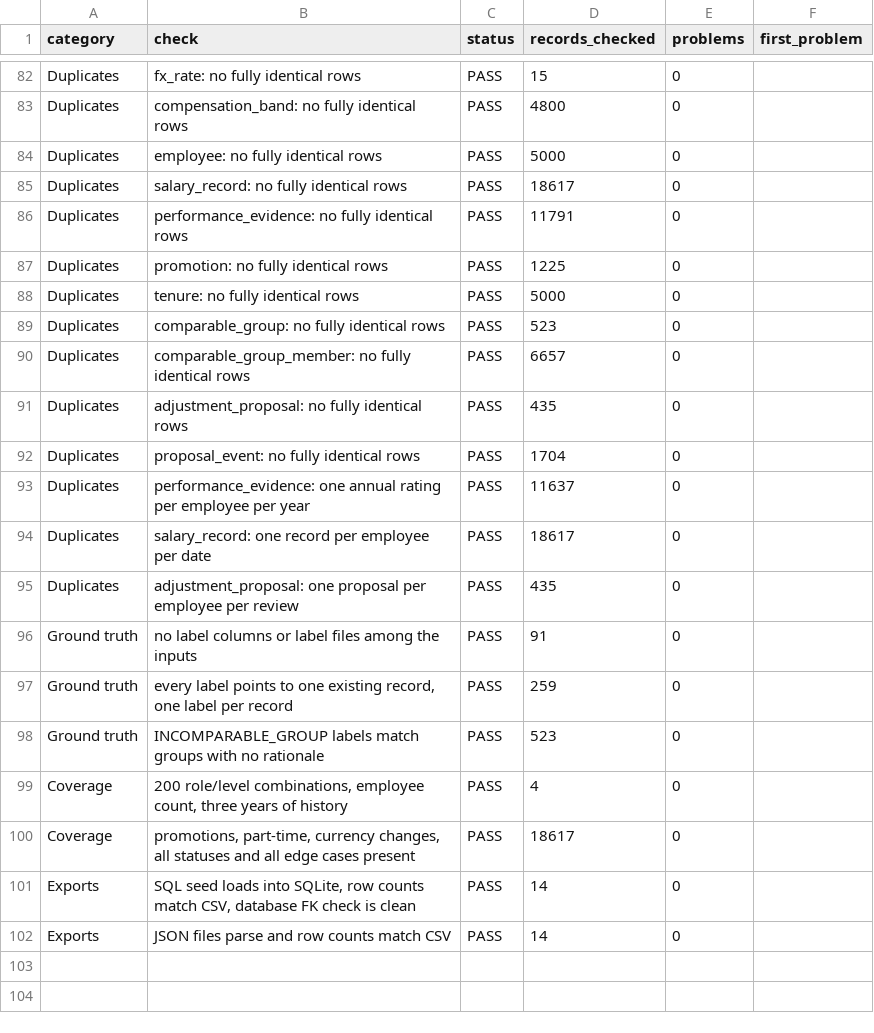
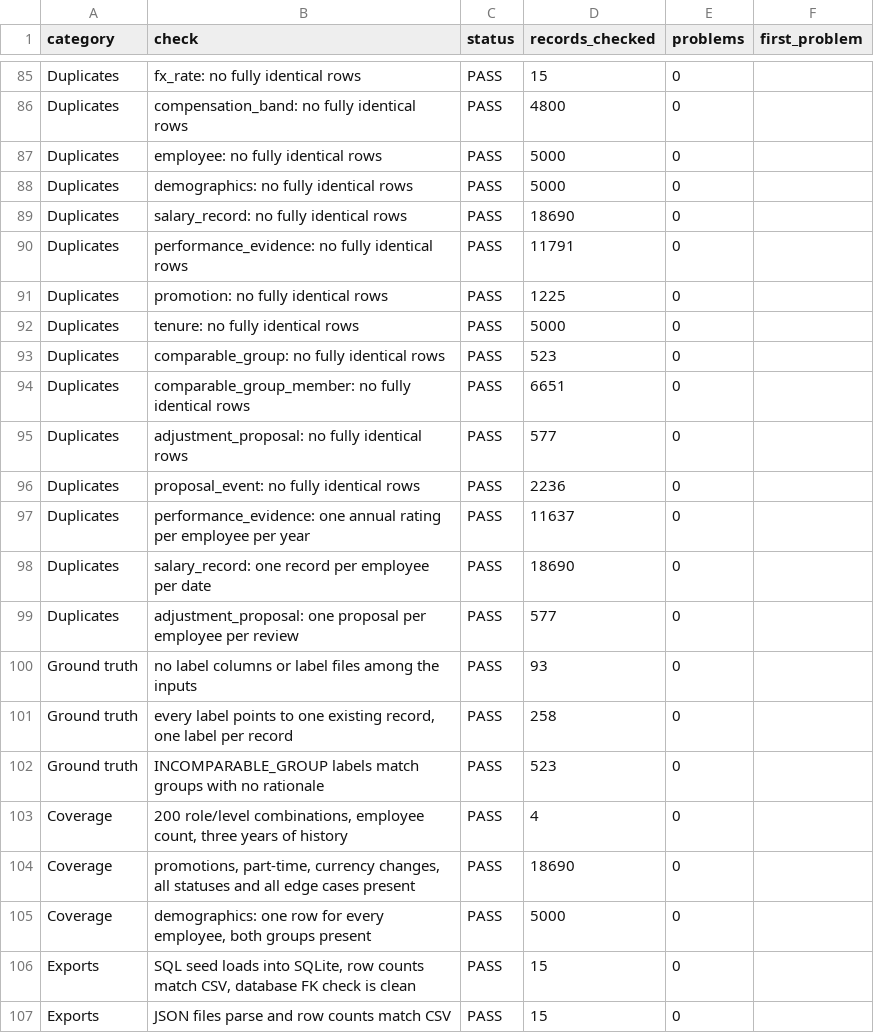
Before and after one commit to chanduKasya/pay-equity-review, a CSV file: output/full/validation_summary.csv, drawn as a sheet; only a part is shown, gaps mark what is left out; the diff covers the shown part only.

```diff
--- a/output/full/validation_summary.csv
+++ b/output/full/validation_summary.csv
@@ -84,3 +87,4 @@ Duplicates,compensation_band: no fully identical rows,PASS,4800,0,
 Duplicates,employee: no fully identical rows,PASS,5000,0,
-Duplicates,salary_record: no fully identical rows,PASS,18617,0,
+Duplicates,demographics: no fully identical rows,PASS,5000,0,
+Duplicates,salary_record: no fully identical rows,PASS,18690,0,
 Duplicates,performance_evidence: no fully identical rows,PASS,11791,0,
@@ -89,14 +93,15 @@ Duplicates,tenure: no fully identical rows,PASS,5000,0,
 Duplicates,comparable_group: no fully identical rows,PASS,523,0,
-Duplicates,comparable_group_member: no fully identical rows,PASS,6657,0,
-Duplicates,adjustment_proposal: no fully identical rows,PASS,435,0,
-Duplicates,proposal_event: no fully identical rows,PASS,1704,0,
+Duplicates,comparable_group_member: no fully identical rows,PASS,6651,0,
+Duplicates,adjustment_proposal: no fully identical rows,PASS,577,0,
+Duplicates,proposal_event: no fully identical rows,PASS,2236,0,
 Duplicates,performance_evidence: one annual rating per employee per year,PASS,11637,0,
-Duplicates,salary_record: one record per employee per date,PASS,18617,0,
-Duplicates,adjustment_proposal: one proposal per employee per review,PASS,435,0,
-Ground truth,no label columns or label files among the inputs,PASS,91,0,
-Ground truth,"every label points to one existing record, one label per record",PASS,259,0,
+Duplicates,salary_record: one record per employee per date,PASS,18690,0,
+Duplicates,adjustment_proposal: one proposal per employee per review,PASS,577,0,
+Ground truth,no label columns or label files among the inputs,PASS,93,0,
+Ground truth,"every label points to one existing record, one label per record",PASS,258,0,
 Ground truth,INCOMPARABLE_GROUP labels match groups with no rationale,PASS,523,0,
 Coverage,"200 role/level combinations, employee count, three years of history",PASS,4,0,
-Coverage,"promotions, part-time, currency changes, all statuses and all edge cases present",PASS,18617,0,
-Exports,"SQL seed loads into SQLite, row counts match CSV, database FK check is clean",PASS,14,0,
-Exports,JSON files parse and row counts match CSV,PASS,14,0,
+Coverage,"promotions, part-time, currency changes, all statuses and all edge cases present",PASS,18690,0,
+Coverage,"demographics: one row for every employee, both groups present",PASS,5000,0,
+Exports,"SQL seed loads into SQLite, row counts match CSV, database FK check is clean",PASS,15,0,
+Exports,JSON files parse and row counts match CSV,PASS,15,0,
```
Also changed, not shown: 3 added rows and 34 edited cells elsewhere in this file, ground_truth/full/ground_truth.csv, output/full/employee_metrics.csv, 35 other files.
